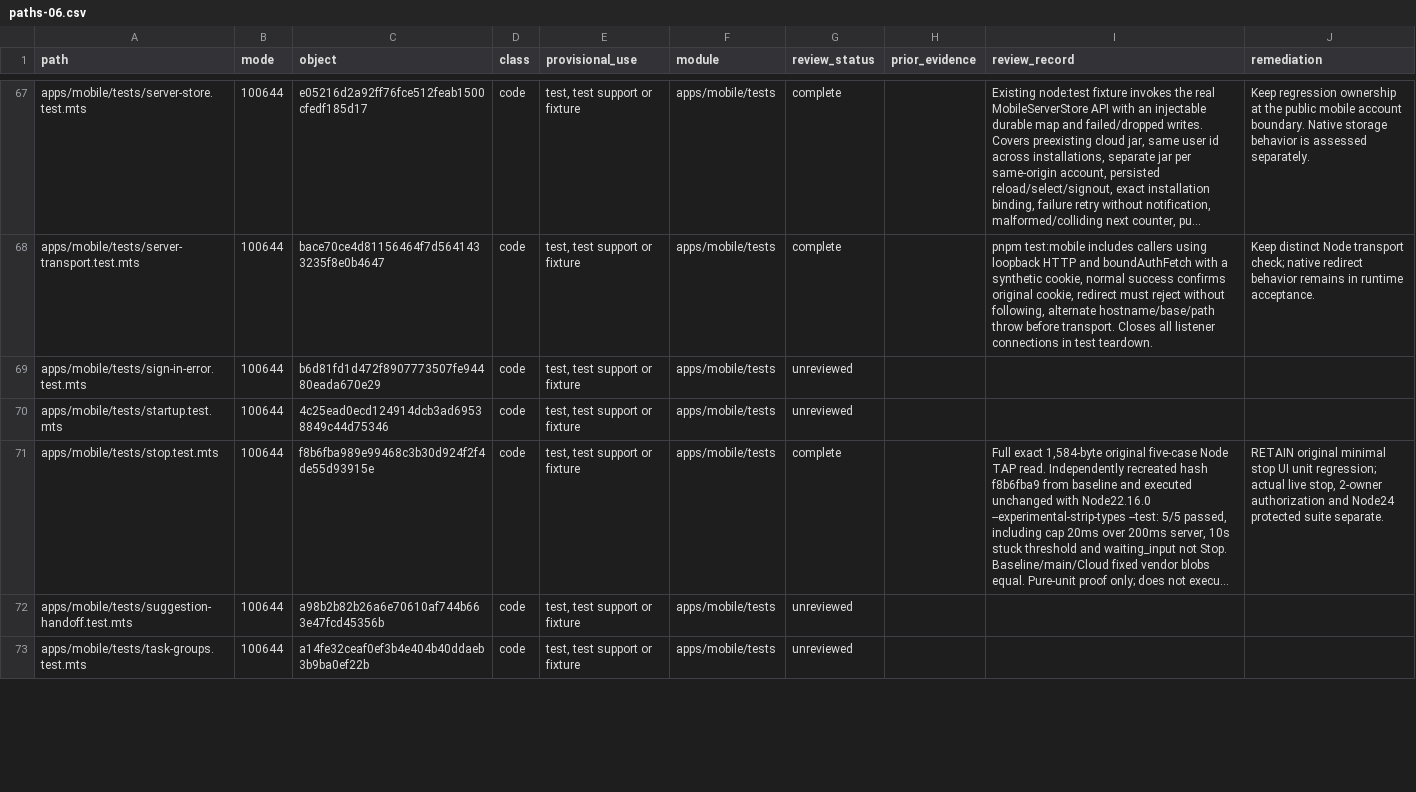
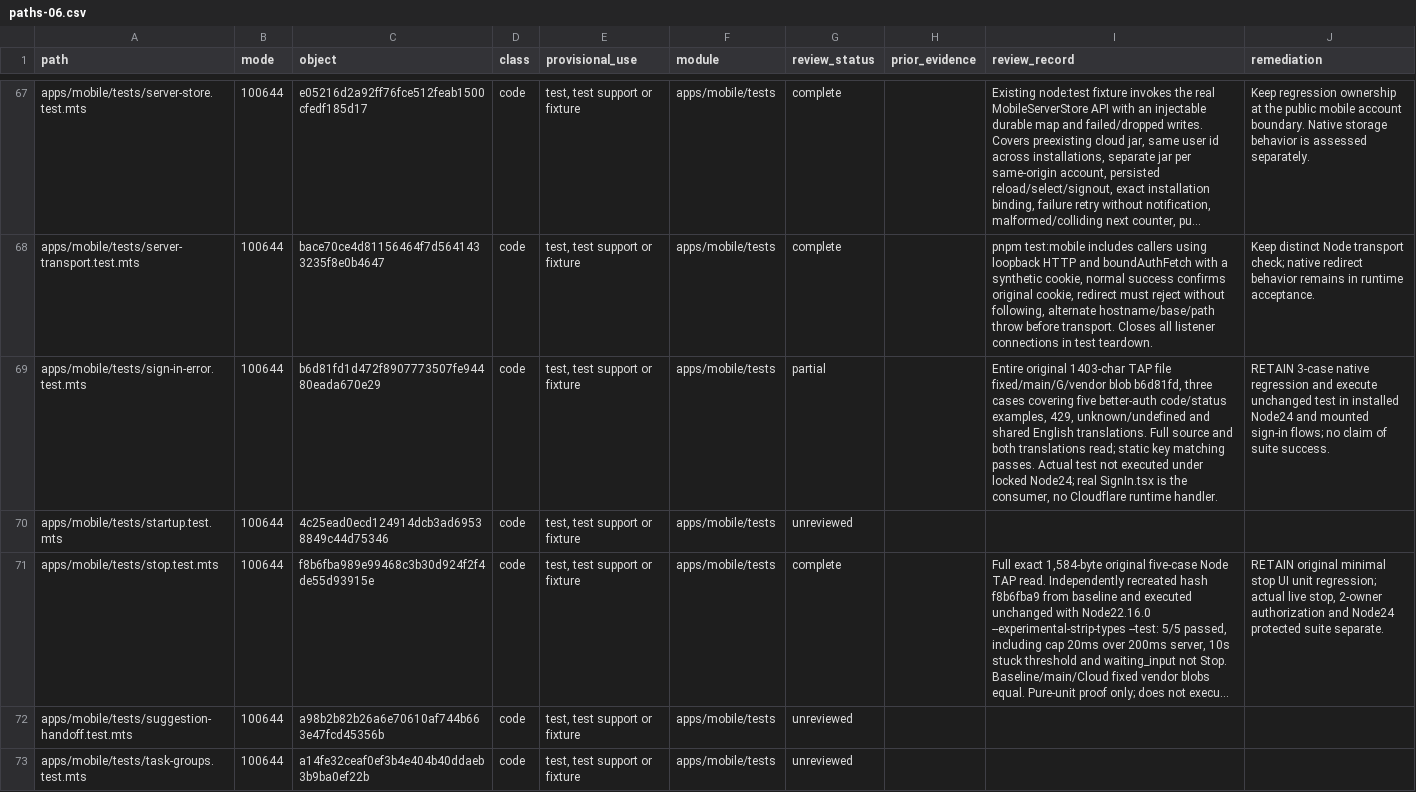
Before and after one commit to alexj11324/Mikka, a CSV file: audit/2506/public/paths-06.csv, drawn as a sheet; only a part is shown, gaps mark what is left out; long unchanged cells end in …; the diff names each change by its address in the sheet, - before the commit and + after, or states it on an @@ line.

Commit message:
audit(g-2506): account for 1 mobile locale/clock contracts

```diff
--- a/audit/2506/public/paths-06.csv
+++ b/audit/2506/public/paths-06.csv
-G69 (review_status): unreviewed
+G69 (review_status): partial
-I69 (review_record): (empty)
+I69 (review_record): Entire original 1403-char TAP file fixed/main/G/vendor blob b6d81fd, three cases covering five better-auth code/status examples, 429, unknown/undefined and shared English translations. Full source and both translations read; static key matching passes. Actual test not executed under locked Node24; real SignIn.tsx is the consumer, no Cloudflare runtime handler.
-J69 (remediation): (empty)
+J69 (remediation): RETAIN 3-case native regression and execute unchanged test in installed Node24 and mounted sign-in flows; no claim of suite success.
```
